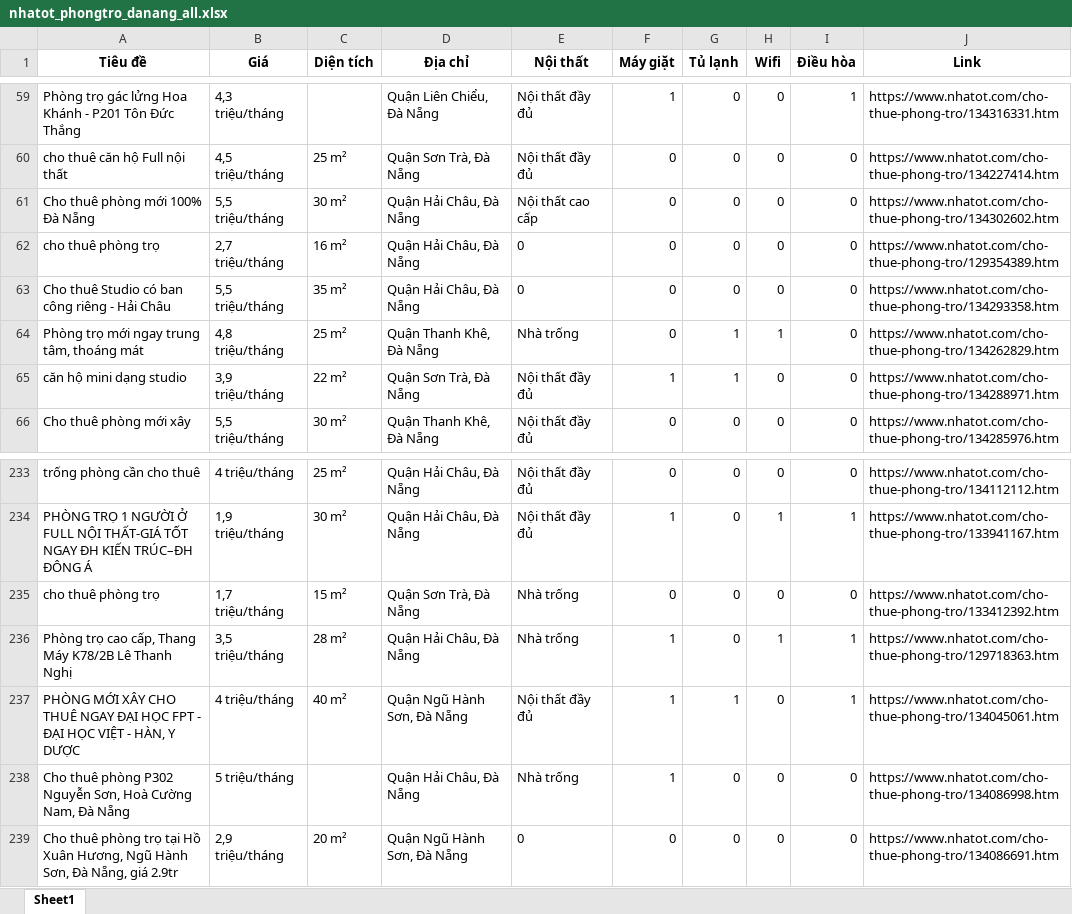
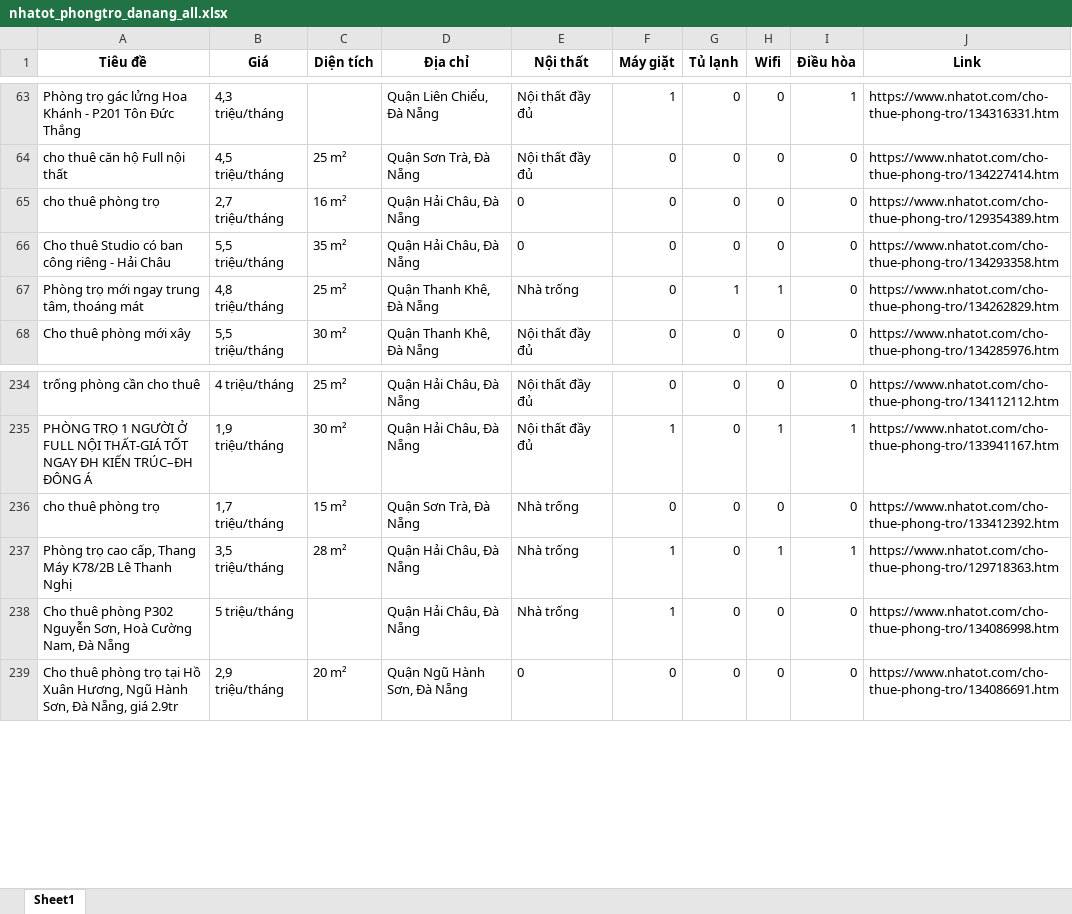
Before and after one commit to 5ude-k/c-o-d-li-u-ph-ng-tr-, an Excel workbook: nhatot_phongtro_danang_all.xlsx, sheet Sheet1, drawn as a sheet; only a part is shown, gaps mark what is left out; values as stored, in another font and other column widths than the file's, no borders; removed rows and columns are numbered as before the commit, all else as after; the diff covers the shown part only; the diff names each change by its address in the sheet, - before the commit and + after, or states it on an @@ line.

```diff
--- a/nhatot_phongtro_danang_all.xlsx (sheet Sheet1)
+++ b/nhatot_phongtro_danang_all.xlsx (sheet Sheet1)
@@ row 61 moved to row 7: Cho thuê phòng mới 100% Đà Nẵng @@
-row 65: căn hộ mini dạng studio | 3,9 triệu/tháng | 22 m² | Quận Sơn Trà, Đà Nẵng | Nội thất đầy đủ | 1 | 1 | 0 | 0 | https://www.nhatot.com/cho-thue-phong-tro/134288971.htm
-row 237: PHÒNG MỚI XÂY CHO THUÊ NGAY ĐẠI HỌC FPT - ĐẠI HỌC VIỆT - HÀN, Y DƯỢC | 4 triệu/tháng | 40 m² | Quận Ngũ Hành Sơn, Đà Nẵng | Nội thất đầy đủ | 1 | 1 | 0 | 1 | https://www.nhatot.com/cho-thue-phong-tro/134045061.htm
```
Also changed, not shown: 7 added rows, 10 removed rows, 4 moved rows and 1 edited cell elsewhere in this sheet, 3 other files.
